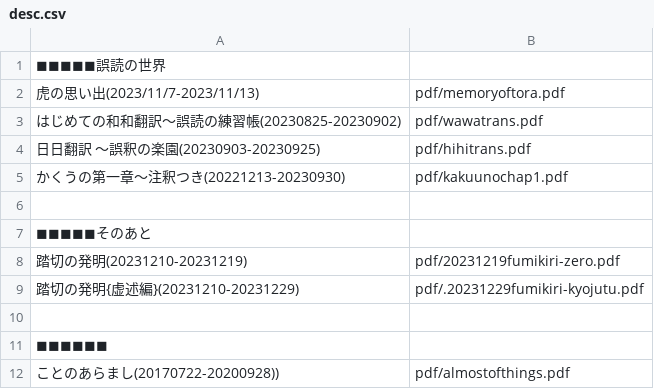
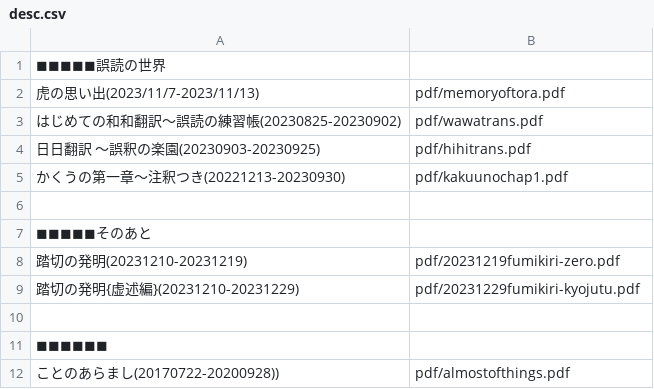
Before and after one commit to syherita/syherita.github.io, a CSV file: docs/desc.csv, drawn as a sheet; only a part is shown.

Commit message:
fix remove . in path 	modified:   desc.csv

```diff
--- a/docs/desc.csv
+++ b/docs/desc.csv
@@ -8,3 +8,3 @@
 踏切の発明(20231210-20231219),"pdf/20231219fumikiri-zero.pdf"
-踏切の発明{虚述編}(20231210-20231229),"pdf/.20231229fumikiri-kyojutu.pdf"
+踏切の発明{虚述編}(20231210-20231229),"pdf/20231229fumikiri-kyojutu.pdf"
 ,""
```
